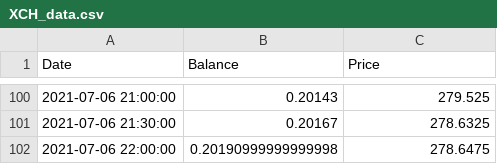
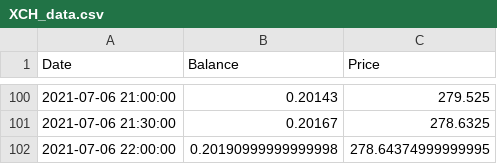
Before and after one commit to Jack-Weeks/CryptoTracker, a CSV file: docs/graphing/data/XCH_data.csv, drawn as a sheet; only a part is shown, gaps mark what is left out.

```diff
--- a/docs/graphing/data/XCH_data.csv
+++ b/docs/graphing/data/XCH_data.csv
@@ -101,2 +101,2 @@ Date,Balance,Price
 2021-07-06 21:30:00,0.20167,278.6325
-2021-07-06 22:00:00,0.20190999999999998,278.6475
+2021-07-06 22:00:00,0.20190999999999998,278.64374999999995
```
Also changed, not shown: docs/graphing/data/AR_analysis.csv, docs/graphing/data/Total_analysis.csv, 11 other files.
